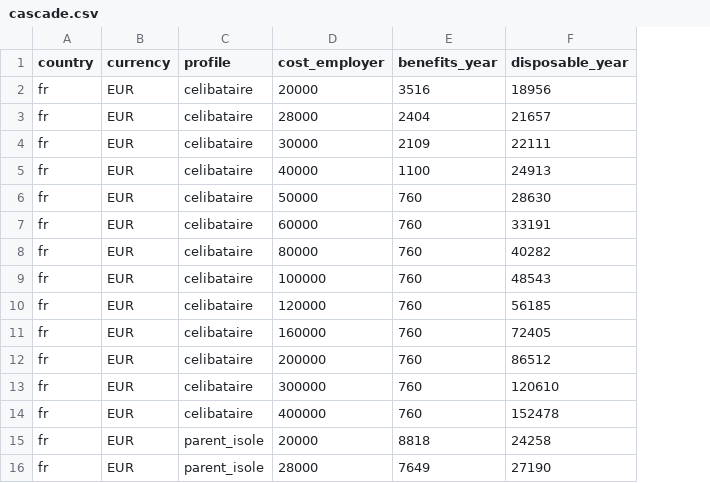
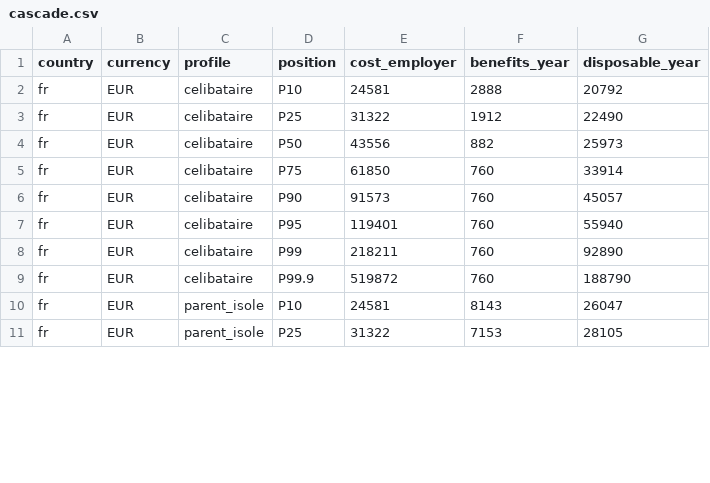
Before and after one commit to Geoffrey313/stay-or-leave, a CSV file: data/params/fr/cascade.csv, drawn as a sheet; only a part is shown; removed rows and columns are numbered as before the commit, all else as after; the diff covers the shown part only; the diff names each change by its address in the sheet, - before the commit and + after, or states it on an @@ line.

```diff
--- a/data/params/fr/cascade.csv
+++ b/data/params/fr/cascade.csv
+column D (position), rows 2-11: P10 | P25 | P50 | P75 | P90 | P95 | P99 | P99.9 | P10 | P25
-E2 (cost_employer): 20000
+E2 (cost_employer): 24581
-F2 (benefits_year): 3516
+F2 (benefits_year): 2888
-G2 (disposable_year): 18956
+G2 (disposable_year): 20792
-E3 (cost_employer): 28000
+E3 (cost_employer): 31322
-F3 (benefits_year): 2404
+F3 (benefits_year): 1912
-G3 (disposable_year): 21657
+G3 (disposable_year): 22490
-E4 (cost_employer): 30000
+E4 (cost_employer): 43556
-F4 (benefits_year): 2109
+F4 (benefits_year): 882
-G4 (disposable_year): 22111
+G4 (disposable_year): 25973
-row 5: fr | EUR | celibataire | 40000 | 1100 | 24913
-E5 (cost_employer): 50000
+E5 (cost_employer): 61850
-G5 (disposable_year): 28630
+G5 (disposable_year): 33914
-E6 (cost_employer): 60000
+E6 (cost_employer): 91573
-G6 (disposable_year): 33191
+G6 (disposable_year): 45057
-E7 (cost_employer): 80000
+E7 (cost_employer): 119401
-G7 (disposable_year): 40282
+G7 (disposable_year): 55940
-E8 (cost_employer): 100000
+E8 (cost_employer): 218211
-G8 (disposable_year): 48543
+G8 (disposable_year): 92890
-E9 (cost_employer): 120000
+E9 (cost_employer): 519872
-G9 (disposable_year): 56185
+G9 (disposable_year): 188790
-row 11: fr | EUR | celibataire | 160000 | 760 | 72405
-row 12: fr | EUR | celibataire | 200000 | 760 | 86512
-row 13: fr | EUR | celibataire | 300000 | 760 | 120610
-row 14: fr | EUR | celibataire | 400000 | 760 | 152478
-E10 (cost_employer): 20000
+E10 (cost_employer): 24581
-F10 (benefits_year): 8818
+F10 (benefits_year): 8143
-G10 (disposable_year): 24258
+G10 (disposable_year): 26047
-E11 (cost_employer): 28000
+E11 (cost_employer): 31322
-F11 (benefits_year): 7649
+F11 (benefits_year): 7153
-G11 (disposable_year): 27190
+G11 (disposable_year): 28105
```
Also changed, not shown: 10 removed rows and 33 edited cells elsewhere in this file, 5 other files.
